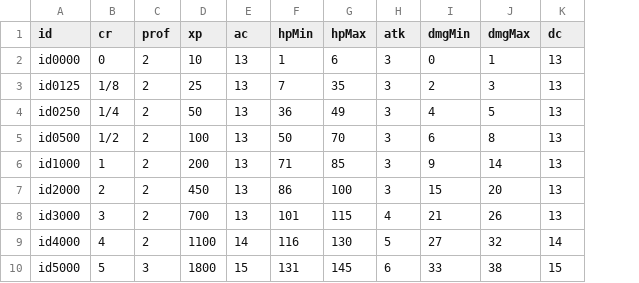
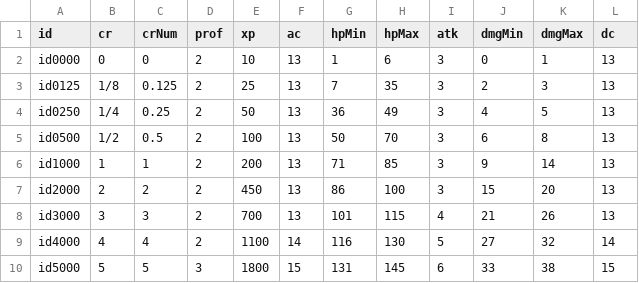
Before and after one commit to paduerst/dragon-generator, a CSV file: docs/data/cr_table.csv, drawn as a sheet; only a part is shown; the diff names each change by its address in the sheet, - before the commit and + after, or states it on an @@ line.

Commit message:
Bugs fixed: CR calculation now works!
Added commented-out line which forces Javascript to actually load the cr_table.csv, parses floats for non-string columns

Added crNum column to cr_table.csv, using that number form instead of string form

shiftCr now puts cr_index in where expected

```diff
--- a/docs/data/cr_table.csv
+++ b/docs/data/cr_table.csv
+column C (crNum), rows 2-10: 0 | 0.125 | 0.25 | 0.5 | 1 | 2 | 3 | 4 | 5
```
Also changed, not shown: 1 other file.
